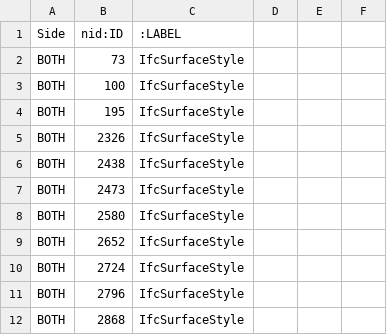
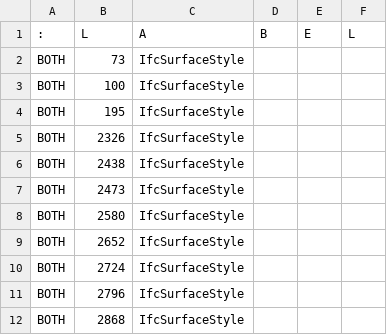
Before and after one commit to Nobuho/IFC-Neo4j-converter, a CSV file: importer_csv/IfcSurfaceStyle.csv, drawn as a sheet; removed rows and columns are numbered as before the commit, all else as after; the diff names each change by its address in the sheet, - before the commit and + after, or states it on an @@ line.

```diff
--- a/importer_csv/IfcSurfaceStyle.csv
+++ b/importer_csv/IfcSurfaceStyle.csv
-row 1: Side | nid:ID | :LABEL
+row 1: : | L | A | B | E | L
```
Also changed, not shown: importer_csv/IfcColourRgb.csv, importer_csv/IfcDirection.csv, 57 other files.
